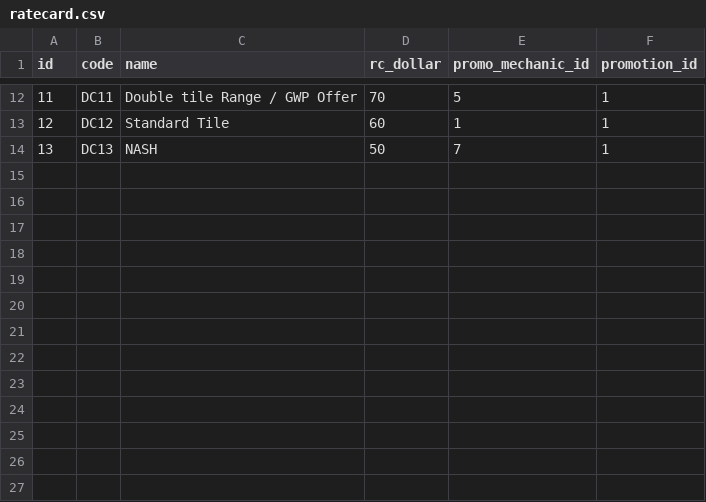
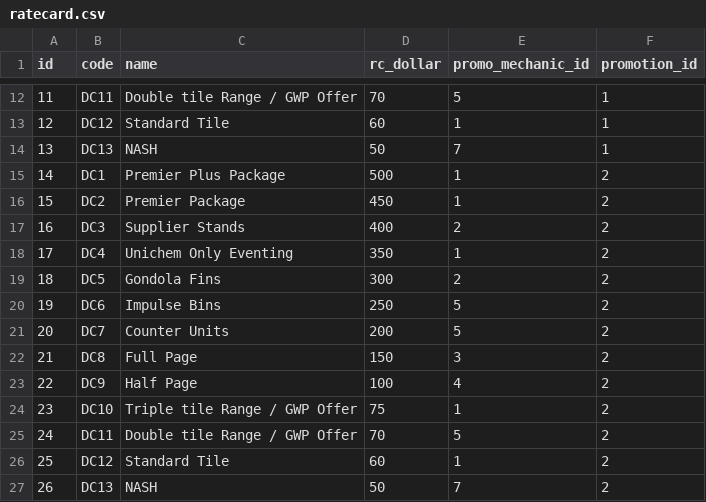
Before and after one commit to supersuppi/annualplan, a CSV file: db/ratecard.csv, drawn as a sheet; only a part is shown, gaps mark what is left out.

Commit message:
database tables updated

```diff
--- a/db/ratecard.csv
+++ b/db/ratecard.csv
@@ -14 +14,14 @@ id,code,name,rc_dollar,promo_mechanic_id,promotion_id
 13,DC13,NASH,50,7,1
+14,DC1,"Premier Plus Package",500,1,2
+15,DC2,"Premier Package",450,1,2
+16,DC3,"Supplier Stands",400,2,2
+17,DC4,"Unichem Only Eventing",350,1,2
+18,DC5,"Gondola Fins",300,2,2
+19,DC6,"Impulse Bins",250,5,2
+20,DC7,"Counter Units",200,5,2
+21,DC8,"Full Page",150,3,2
+22,DC9,"Half Page",100,4,2
+23,DC10,"Triple tile Range / GWP Offer",75,1,2
+24,DC11,"Double tile Range / GWP Offer",70,5,2
+25,DC12,"Standard Tile",60,1,2
+26,DC13,NASH,50,7,2
```
Also changed, not shown: db/users.csv, 6 other files.
